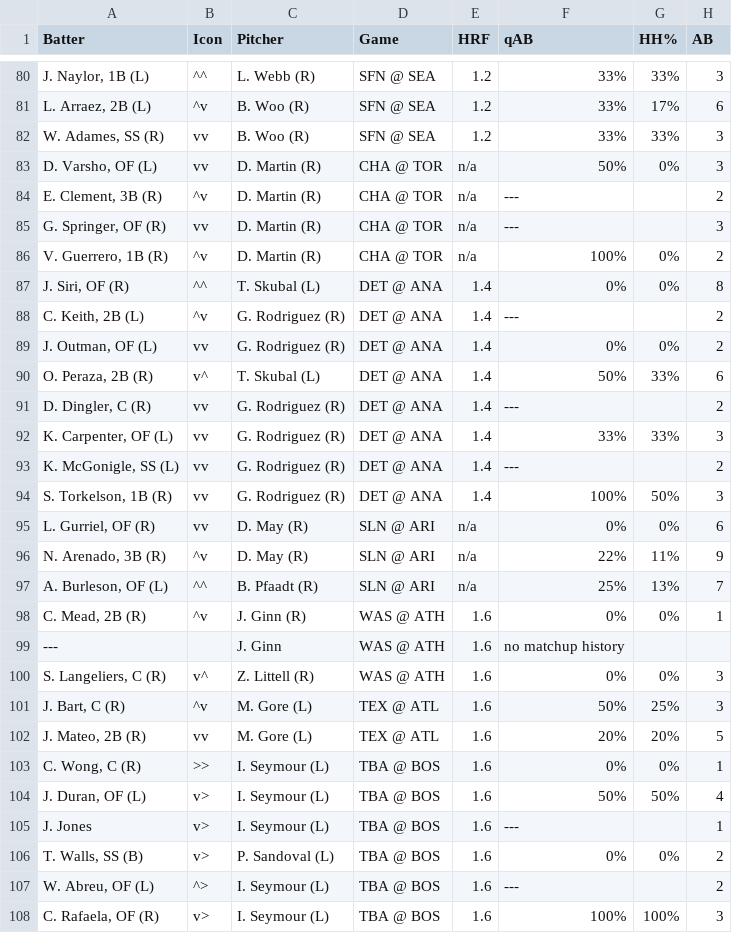
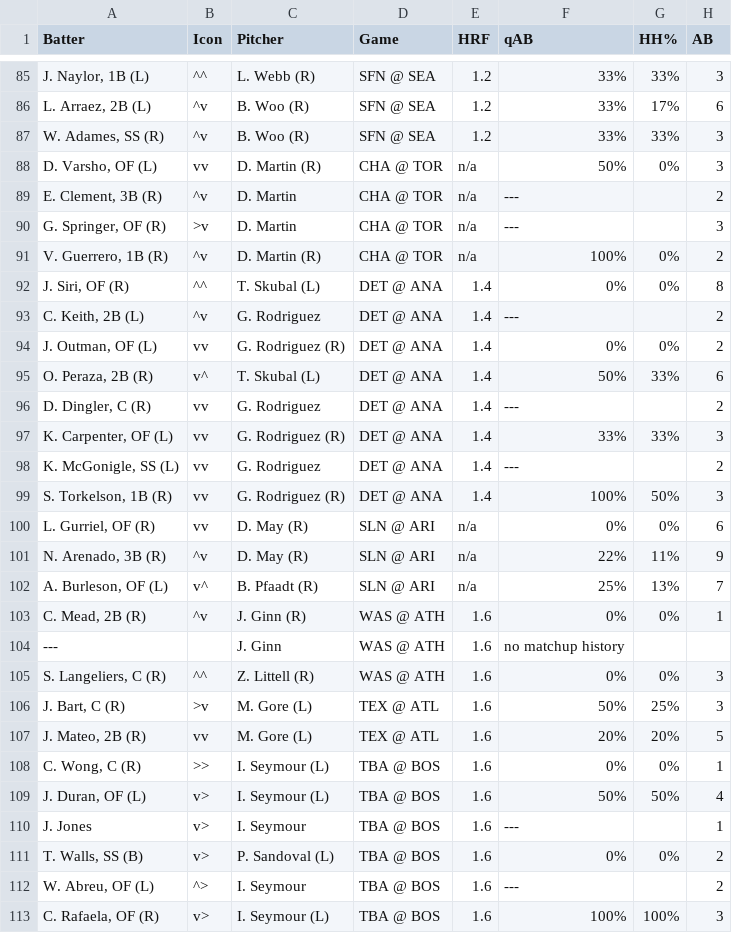
Before and after one commit to lgdsbrand/MLB-Hitters-Hub, a CSV file: backend/bvp_full.csv, drawn as a sheet; only a part is shown, gaps mark what is left out; addresses are those after the commit; the diff covers the shown part only; the diff names each change by its address in the sheet, - before the commit and + after, or states it on an @@ line.

```diff
--- a/backend/bvp_full.csv
+++ b/backend/bvp_full.csv
-B87 (Icon): vv
+B87 (Icon): ^v
-C89:C90 (Pitcher): D. Martin (R)
+C89:C90 (Pitcher): D. Martin
-B90 (Icon): vv
+B90 (Icon): >v
-C93 (Pitcher): G. Rodriguez (R)
+C93 (Pitcher): G. Rodriguez
-C96 (Pitcher): G. Rodriguez (R)
+C96 (Pitcher): G. Rodriguez
-C98 (Pitcher): G. Rodriguez (R)
+C98 (Pitcher): G. Rodriguez
-B102 (Icon): ^^
+B102 (Icon): v^
-B105 (Icon): v^
+B105 (Icon): ^^
-B106 (Icon): ^v
+B106 (Icon): >v
-C110 (Pitcher): I. Seymour (L)
+C110 (Pitcher): I. Seymour
-C112 (Pitcher): I. Seymour (L)
+C112 (Pitcher): I. Seymour
```
Also changed, not shown: 7 added rows, 2 removed rows and 47 edited cells elsewhere in this file, backend/hr_pred_full.csv, 2 other files.
